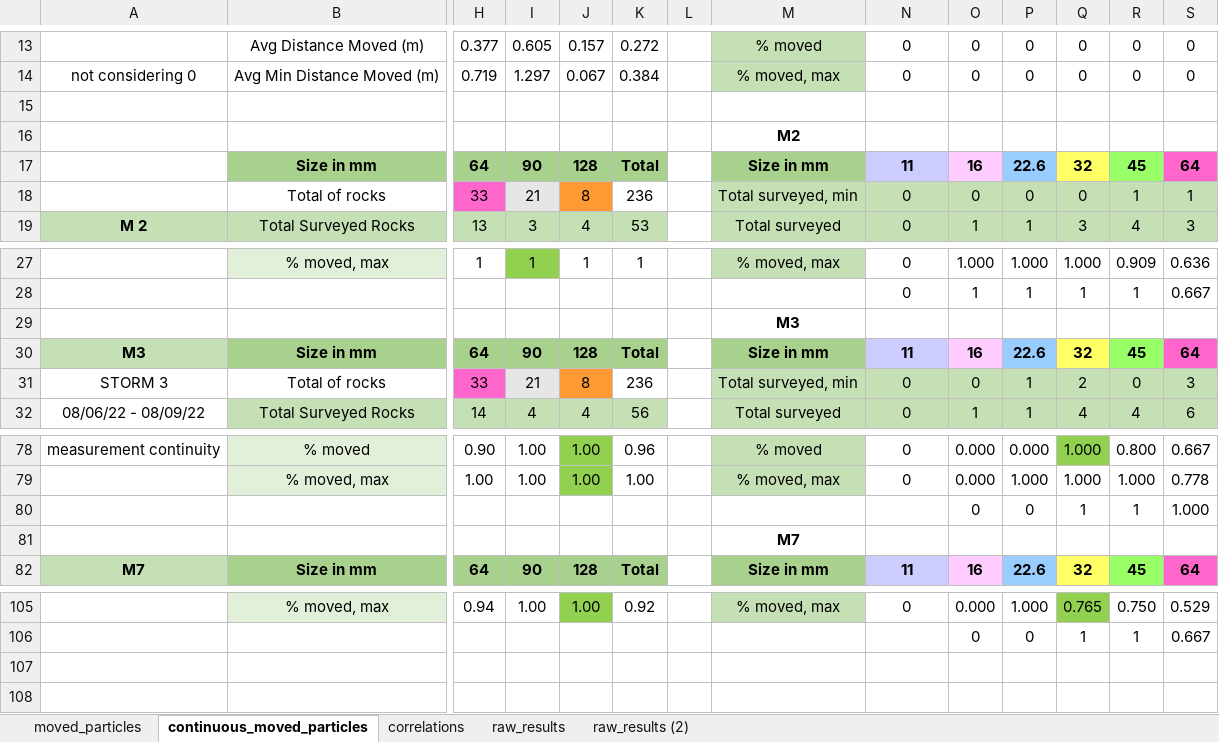
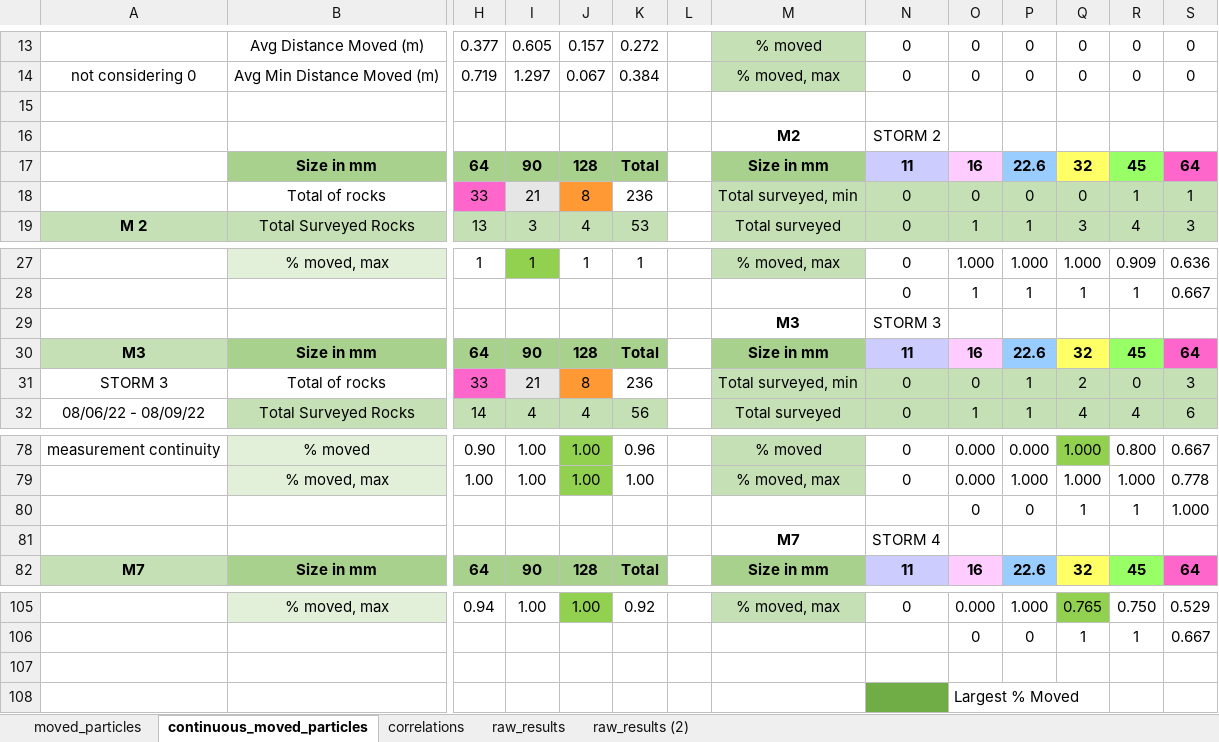
Before and after one commit to nicole-hucke/RFID_tracers, an Excel workbook: particle_movement/results_moved_particles.xlsx, sheet continuous_moved_particles, drawn as a sheet; only a part is shown, gaps mark what is left out; values as stored, in another font and other column widths than the file's, no borders; rows hold the shown columns only; the diff names each change by its address in the sheet, - before the commit and + after, or states it on an @@ line.

Commit message:
checking which tracer criteria i used for paper draft

```diff
--- a/particle_movement/results_moved_particles.xlsx (sheet continuous_moved_particles)
+++ b/particle_movement/results_moved_particles.xlsx (sheet continuous_moved_particles)
-N16: (empty)
+N16: STORM 2
-N29: (empty)
+N29: STORM 3
-N81: (empty)
+N81: STORM 4
+row 107: (empty)
+row 108:  |  |  |  |  |  |  |  |  | Largest % Moved
```
